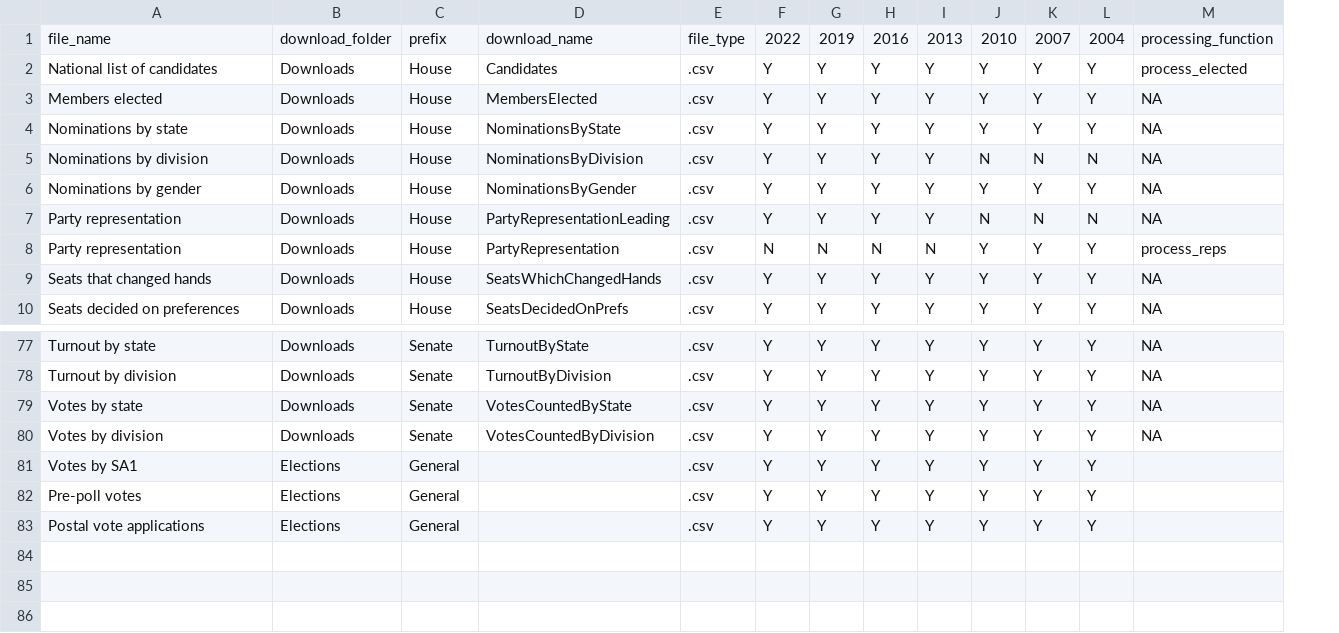
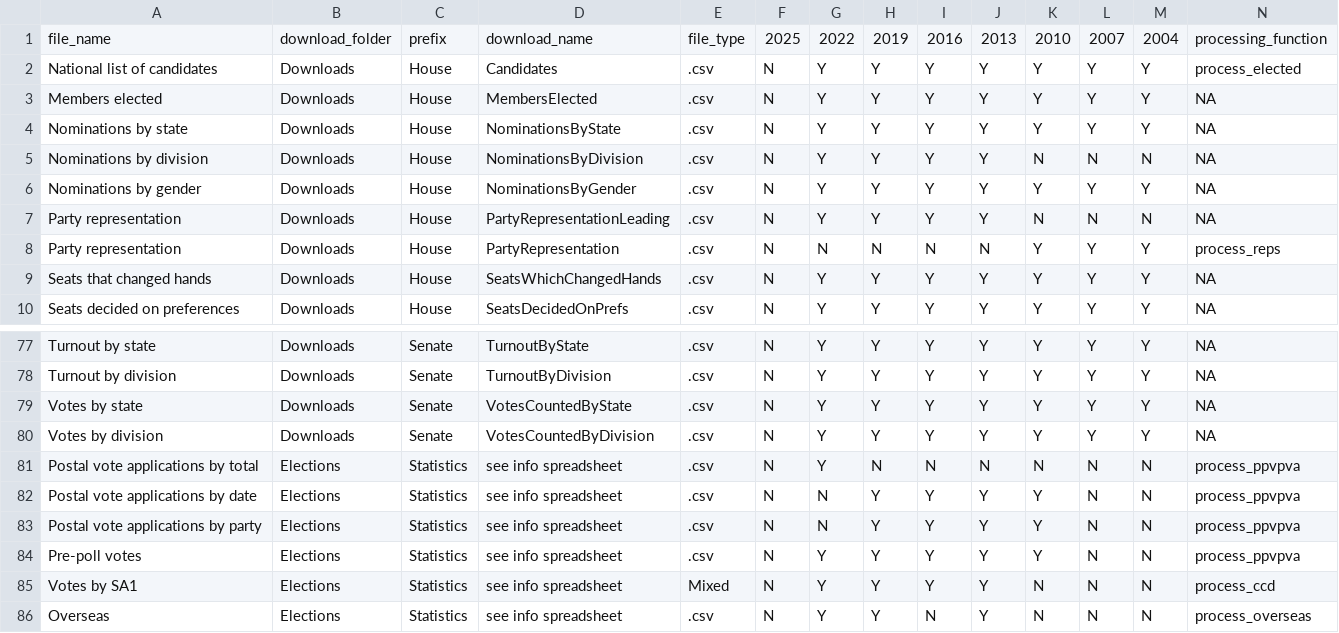
Before and after one commit to sarahcgallLtd/scgElectionsAU, a CSV file: data-raw/aec-fed-elections.csv, drawn as a sheet; only a part is shown, gaps mark what is left out; removed rows and columns are numbered as before the commit, all else as after; the diff names each change by its address in the sheet, - before the commit and + after, or states it on an @@ line.

```diff
--- a/data-raw/aec-fed-elections.csv
+++ b/data-raw/aec-fed-elections.csv
+column F, rows 1-10: 2025 | N | N | N | N | N | N | N | N | N; rows 77-80: all N; row 84: N
-row 81: Votes by SA1 | Elections | General |  | .csv | Y | Y | Y | Y | Y | Y | Y
+row 81: Postal vote applications by total | Elections | Statistics | see info spreadsheet | .csv | N | Y | N | N | N | N | N | N | process_ppvpva
+row 82: Postal vote applications by date | Elections | Statistics | see info spreadsheet | .csv | N | N | Y | Y | Y | Y | N | N | process_ppvpva
+row 83: Postal vote applications by party | Elections | Statistics | see info spreadsheet | .csv | N | N | Y | Y | Y | Y | N | N | process_ppvpva
-C84: General
+C84: Statistics
-D84: (empty)
+D84: see info spreadsheet
-L84: Y
+L84: N
-M84: Y
+M84: N
-N84: (empty)
+N84: process_ppvpva
-row 83: Postal vote applications | Elections | General |  | .csv | Y | Y | Y | Y | Y | Y | Y
+row 85: Votes by SA1 | Elections | Statistics | see info spreadsheet | Mixed | N | Y | Y | Y | Y | N | N | N | process_ccd
+row 86: Overseas | Elections | Statistics | see info spreadsheet | .csv | N | Y | Y | N | Y | N | N | N | process_overseas
```
Also changed, not shown: data-raw/info.csv, 8 other files.
